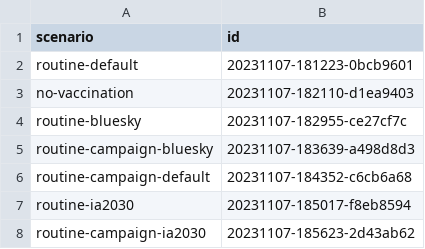
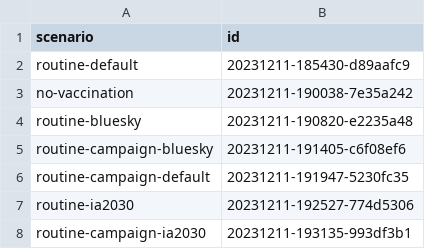
Before and after one commit to mrc-ide/YF_VIMC_Burden_Orderly, a CSV file: shared/output_list1_central_estimates.csv, drawn as a sheet.

```diff
--- a/shared/output_list1_central_estimates.csv
+++ b/shared/output_list1_central_estimates.csv
@@ -1,8 +1,8 @@
 "scenario","id"
-"routine-default","20231107-181223-0bcb9601"
-"no-vaccination","20231107-182110-d1ea9403"
-"routine-bluesky","20231107-182955-ce27cf7c"
-"routine-campaign-bluesky","20231107-183639-a498d8d3"
-"routine-campaign-default","20231107-184352-c6cb6a68"
-"routine-ia2030","20231107-185017-f8eb8594"
-"routine-campaign-ia2030","20231107-185623-2d43ab62"
+"routine-default","20231211-185430-d89aafc9"
+"no-vaccination","20231211-190038-7e35a242"
+"routine-bluesky","20231211-190820-e2235a48"
+"routine-campaign-bluesky","20231211-191405-c6f08ef6"
+"routine-campaign-default","20231211-191947-5230fc35"
+"routine-ia2030","20231211-192527-774d5306"
+"routine-campaign-ia2030","20231211-193135-993df3b1"
```
Also changed, not shown: shared/2023 Results/central_estimates_summary_by_country.csv, shared/input_data_list.csv, 12 other files.
